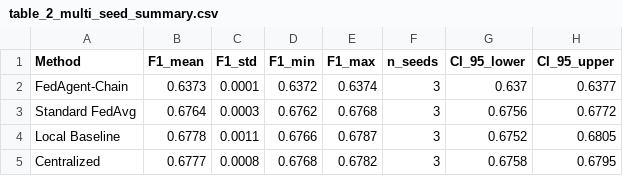
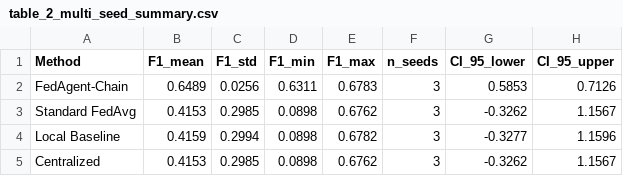
Before and after one commit to aliakarma/fedagent-chain, a CSV file: experiments/results/table_2_multi_seed_summary.csv, drawn as a sheet.

```diff
--- a/experiments/results/table_2_multi_seed_summary.csv
+++ b/experiments/results/table_2_multi_seed_summary.csv
@@ -1,5 +1,5 @@
 Method,F1_mean,F1_std,F1_min,F1_max,n_seeds,CI_95_lower,CI_95_upper
-FedAgent-Chain,0.6373,0.0001,0.6372,0.6374,3,0.637,0.6377
-Standard FedAvg,0.6764,0.0003,0.6762,0.6768,3,0.6756,0.6772
-Local Baseline,0.6778,0.0011,0.6766,0.6787,3,0.6752,0.6805
-Centralized,0.6777,0.0008,0.6768,0.6782,3,0.6758,0.6795
+FedAgent-Chain,0.6489,0.0256,0.6311,0.6783,3,0.5853,0.7126
+Standard FedAvg,0.4153,0.2985,0.0898,0.6762,3,-0.3262,1.1567
+Local Baseline,0.4159,0.2994,0.0898,0.6782,3,-0.3277,1.1596
+Centralized,0.4153,0.2985,0.0898,0.6762,3,-0.3262,1.1567
```
Also changed, not shown: experiments/results/seed_123/table_2_model_performance.csv, experiments/results/seed_123/table_3_fairness_results.csv, 19 other files.
